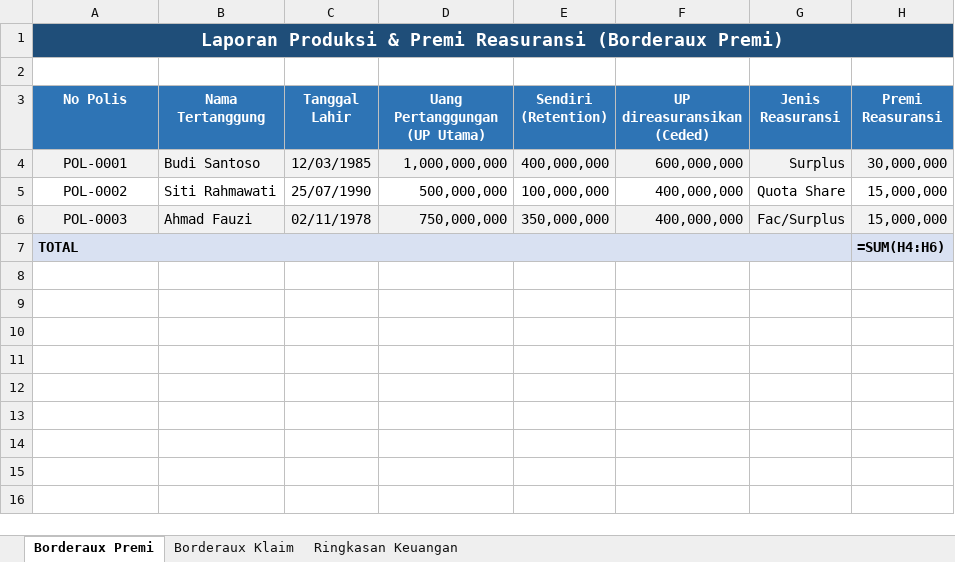
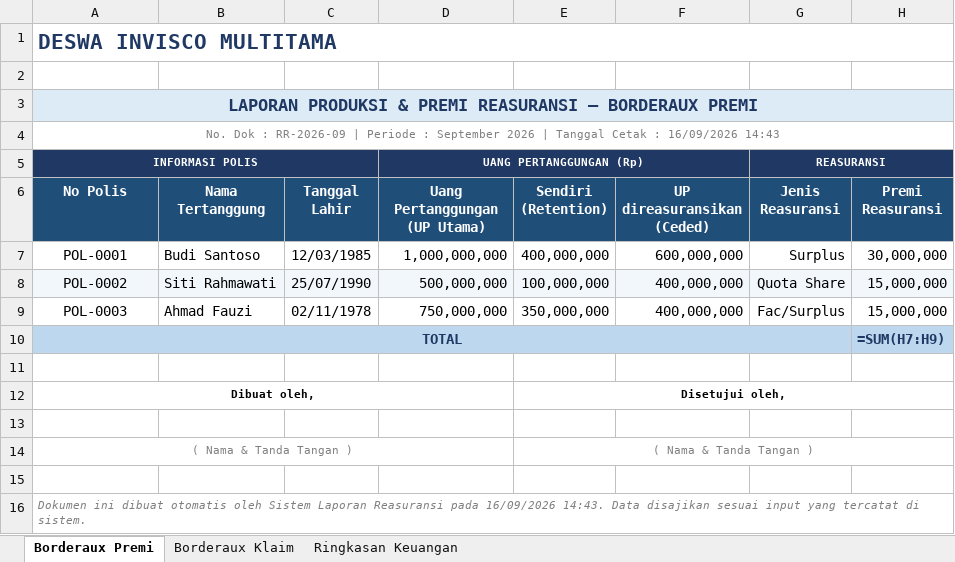
Before and after one commit to rennonuroktaviano-W/reasuransi-report, an Excel workbook: examples/laporan_reasuransi_contoh.xlsx, sheet Borderaux Premi, drawn as a sheet; values as stored, in another font and other column widths than the file's, no borders; formulas without a stored value are shown as written; addresses are those after the commit; the diff names each change by its address in the sheet, - before the commit and + after, or states it on an @@ line.

Commit message:
feat: redesign export Excel bergaya laporan korporat (header perusahaan, band kelompok kolom, footer resmi)

```diff
--- a/examples/laporan_reasuransi_contoh.xlsx (sheet Borderaux Premi)
+++ b/examples/laporan_reasuransi_contoh.xlsx (sheet Borderaux Premi)
-A1 (No Polis): Laporan Produksi & Premi Reasuransi (Borderaux Premi)
+A1 (No Polis): DESWA INVISCO MULTITAMA
-A1:H1 fill: #1F4E79
+A1:H1 fill: none
@@ A1 text colour: #FFFFFF → #1F3864, text size: larger, alignment: center → left @@
+row 3: LAPORAN PRODUKSI & PREMI REASURANSI — BORDERAUX PREMI
+row 4: No. Dok : RR-2026-09 | Periode : September 2026 | Tanggal Cetak : 16/09/2026 14:43
+row 5: INFORMASI POLIS |  |  | UANG PERTANGGUNGAN (Rp) |  |  | REASURANSI
-A6:H6 fill: #2E74B5
+A6:H6 fill: #1F4E79
-A7:H7 fill: #F2F2F2
+A7:H7 fill: none
-A8:H8 fill: none
+A8:H8 fill: #F2F7FC
-A9:H9 fill: #F2F2F2
+A9:H9 fill: none
-A10:H10 fill: #D9E1F2
+A10:H10 fill: #BDD7EE
@@ A10 text colour: black → #1F3864, alignment: left → center @@
-H10 (Premi Reasuransi): =SUM(H4:H6)
+H10 (Premi Reasuransi): =SUM(H7:H9)
-H10 text colour: black
+H10 text colour: #1F3864
+row 11: (empty)
+row 12: Dibuat oleh, |  |  |  | Disetujui oleh,
+row 13: (empty)
+row 14: ( Nama & Tanda Tangan ) |  |  |  | ( Nama & Tanda Tangan )
+row 15: (empty)
+row 16: Dokumen ini dibuat otomatis oleh Sistem Laporan Reasuransi pada 16/09/2026 14:43. Data disajikan sesuai input yang tercatat di sistem.
```
Also changed, not shown: sheet Borderaux Klaim, sheet Ringkasan Keuangan, 8 other files.
